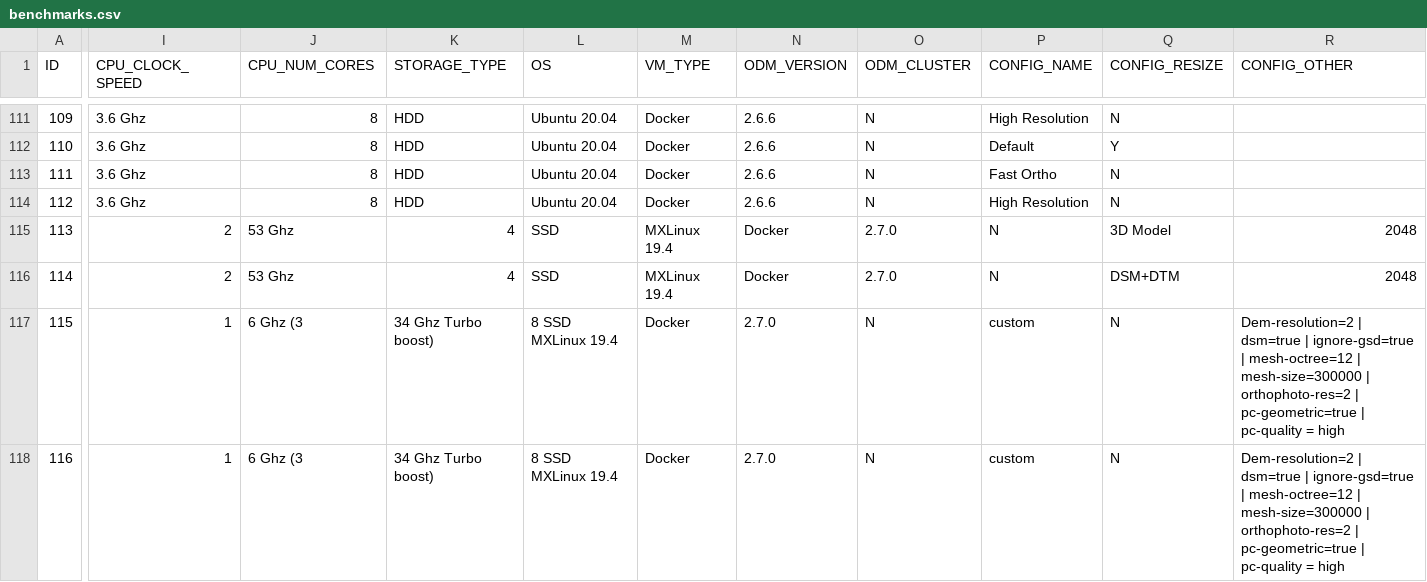
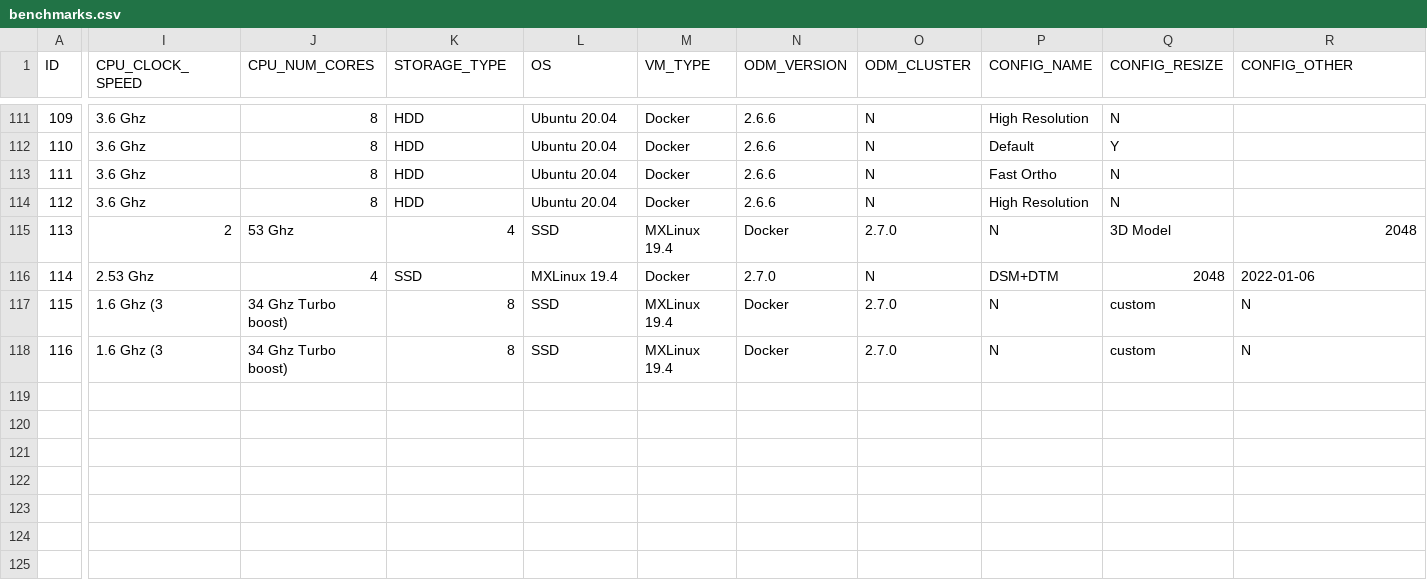
Before and after one commit to OpenDroneMap/odm-benchmarks, a CSV file: data/benchmarks.csv, drawn as a sheet; only a part is shown, gaps mark what is left out; the diff covers the shown part only; the diff names each change by its address in the sheet, - before the commit and + after, or states it on an @@ line.

Commit message:
Remove spaces

```diff
--- a/data/benchmarks.csv
+++ b/data/benchmarks.csv
-I116 (CPU_CLOCK_SPEED): 2
+I116 (CPU_CLOCK_SPEED): 2.53 Ghz
-J116 (CPU_NUM_CORES): 53 Ghz
+J116 (CPU_NUM_CORES): 4
-K116 (STORAGE_TYPE): 4
+K116 (STORAGE_TYPE): SSD
-L116 (OS): SSD
+L116 (OS): MXLinux 19.4
-M116 (VM_TYPE): MXLinux 19.4
+M116 (VM_TYPE): Docker
-N116 (ODM_VERSION): Docker
+N116 (ODM_VERSION): 2.7.0
-O116 (ODM_CLUSTER): 2.7.0
+O116 (ODM_CLUSTER): N
-P116 (CONFIG_NAME): N
+P116 (CONFIG_NAME): DSM+DTM
-Q116 (CONFIG_RESIZE): DSM+DTM
+Q116 (CONFIG_RESIZE): 2048
-R116 (CONFIG_OTHER): 2048
+R116 (CONFIG_OTHER): 2022-01-06
-I117:I118 (CPU_CLOCK_SPEED): 1
+I117:I118 (CPU_CLOCK_SPEED): 1.6 Ghz (3
-J117:J118 (CPU_NUM_CORES): 6 Ghz (3
+J117:J118 (CPU_NUM_CORES): 34 Ghz Turbo boost)
-K117:K118 (STORAGE_TYPE): 34 Ghz Turbo boost)
+K117:K118 (STORAGE_TYPE): 8
-L117:L118 (OS): 8 SSD MXLinux 19.4
+L117:L118 (OS): SSD
-M117:M118 (VM_TYPE): Docker
+M117:M118 (VM_TYPE): MXLinux 19.4
-N117:N118 (ODM_VERSION): 2.7.0
+N117:N118 (ODM_VERSION): Docker
-O117:O118 (ODM_CLUSTER): N
+O117:O118 (ODM_CLUSTER): 2.7.0
-P117:P118 (CONFIG_NAME): custom
+P117:P118 (CONFIG_NAME): N
-Q117:Q118 (CONFIG_RESIZE): N
+Q117:Q118 (CONFIG_RESIZE): custom
-R117:R118 (CONFIG_OTHER): Dem-resolution=2 | dsm=true | ignore-gsd=true | mesh-octree=12 | mesh-size=300000 | orthophoto-res=2 | pc-geometric=true | pc-quality = high
+R117:R118 (CONFIG_OTHER): N
```
Also changed, not shown: 12 edited cells elsewhere in this file.
